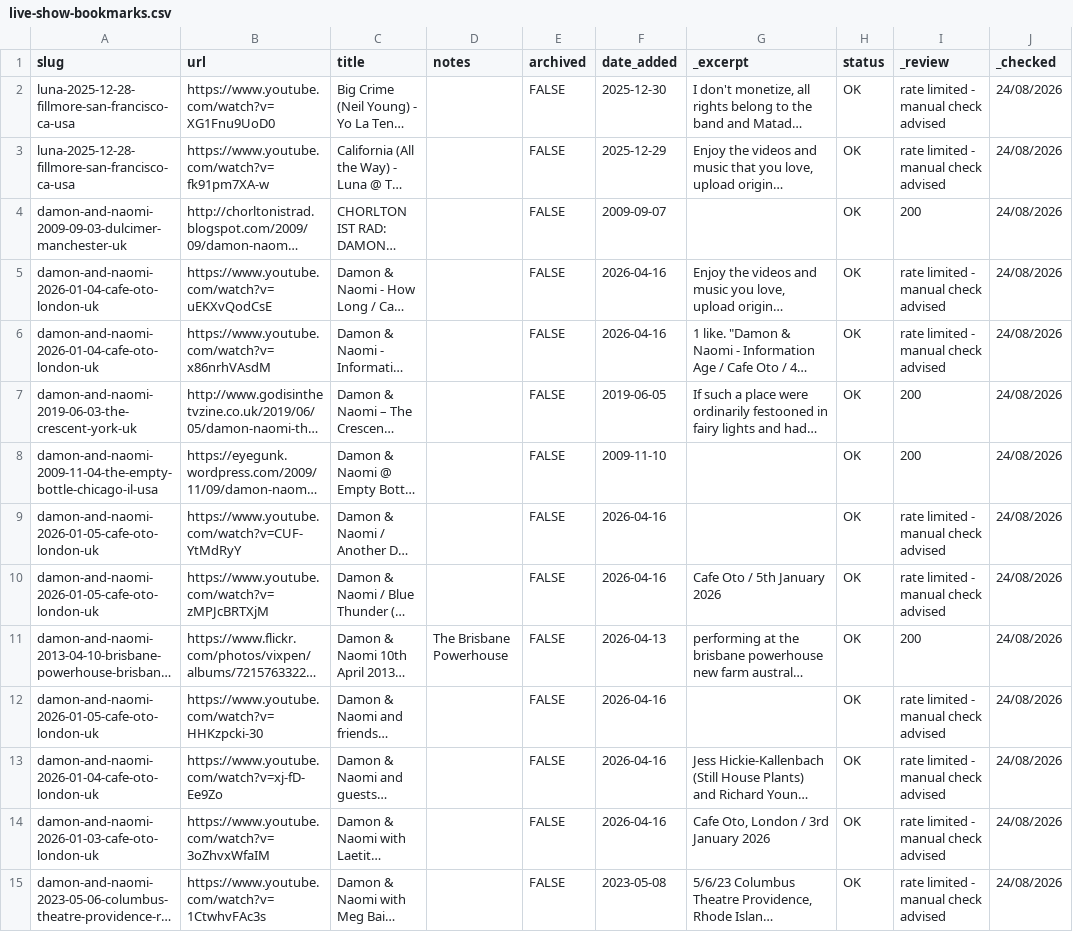
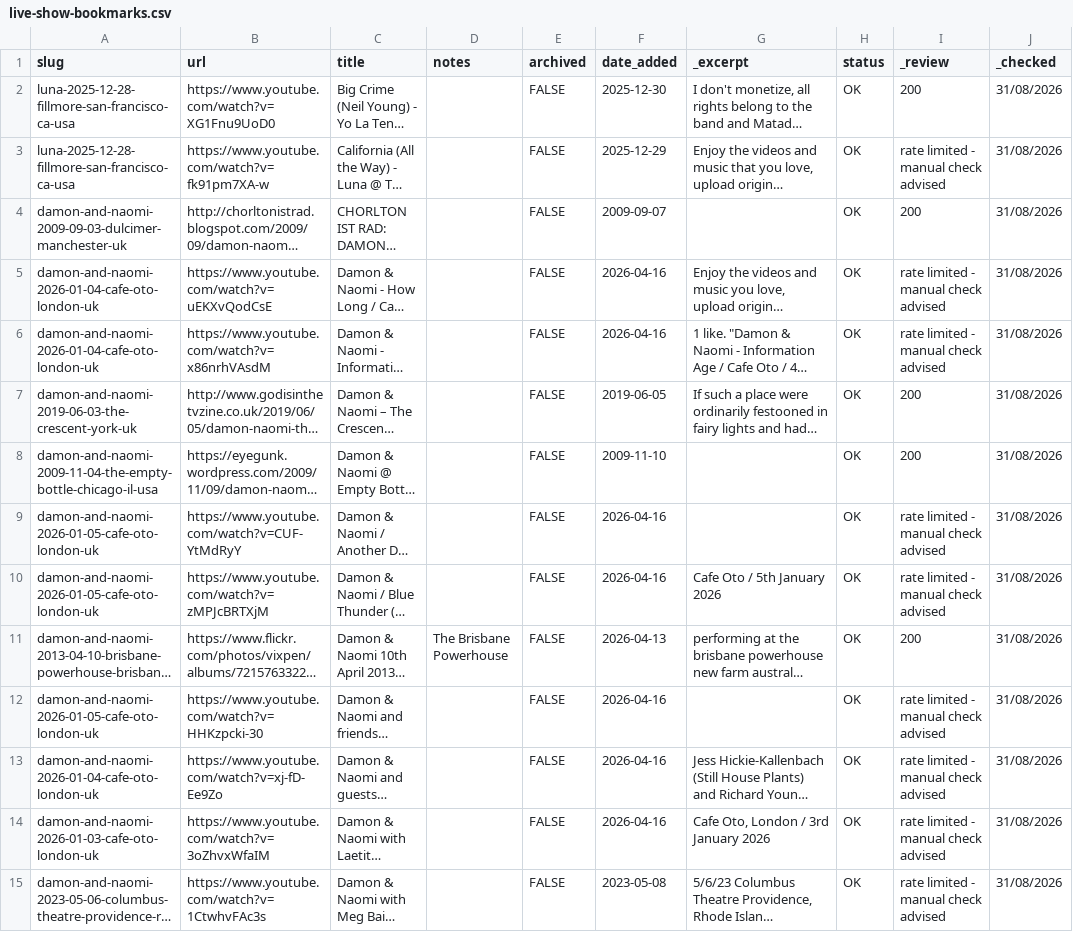
Before and after one commit to grange85/ahfow-database, a CSV file: _data/gigography/live-show-bookmarks.csv, drawn as a sheet; only a part is shown; long unchanged cells end in …; the diff covers the shown part only; the diff names each change by its address in the sheet, - before the commit and + after, or states it on an @@ line.

Commit message:
Update 1 file(s): live-show-bookmarks.csv

```diff
--- a/_data/gigography/live-show-bookmarks.csv
+++ b/_data/gigography/live-show-bookmarks.csv
-I2 (_review): rate limited - manual check advised
+I2 (_review): 200
-J2:J15 (_checked): 24/08/2026
+J2:J15 (_checked): 31/08/2026
```
Also changed, not shown: 39 edited cells elsewhere in this file.
